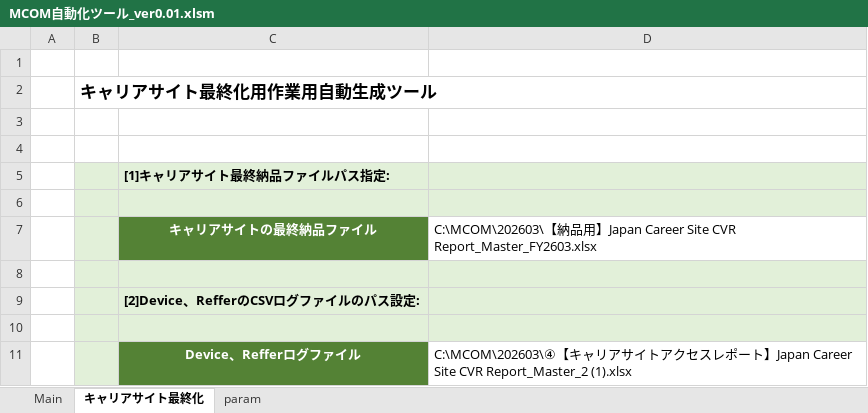
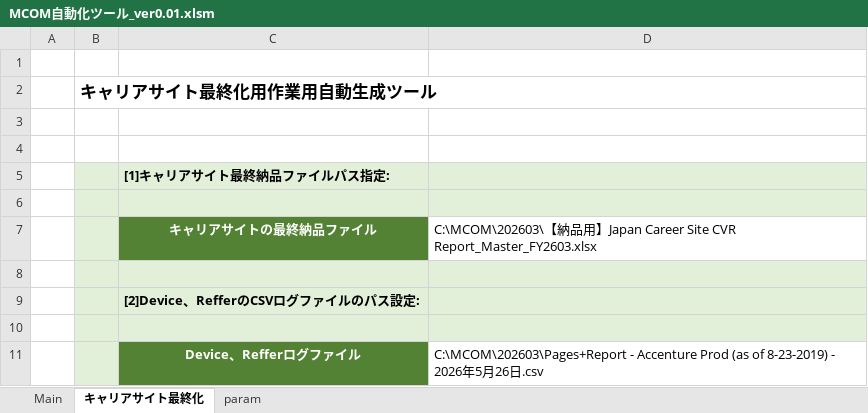
Before and after one commit to nogizakapython/test1, an Excel workbook: M0131/MCOM自動化ツール_ver0.01.xlsm, sheet キャリアサイト最終化, drawn as a sheet; values as stored, in another font and other column widths than the file's, no borders; charts and pictures not drawn; the diff names each change by its address in the sheet, - before the commit and + after, or states it on an @@ line.

Commit message:
modefy20260527

```diff
--- a/M0131/MCOM自動化ツール_ver0.01.xlsm (sheet キャリアサイト最終化)
+++ b/M0131/MCOM自動化ツール_ver0.01.xlsm (sheet キャリアサイト最終化)
-D11: C:\MCOM\202603\④【キャリアサイトアクセスレポート】Japan Career Site CVR Report_Master_2 (1).xlsx
+D11: C:\MCOM\202603\Pages+Report - Accenture Prod (as of 8-23-2019) - 2026年5月26日.csv
```
